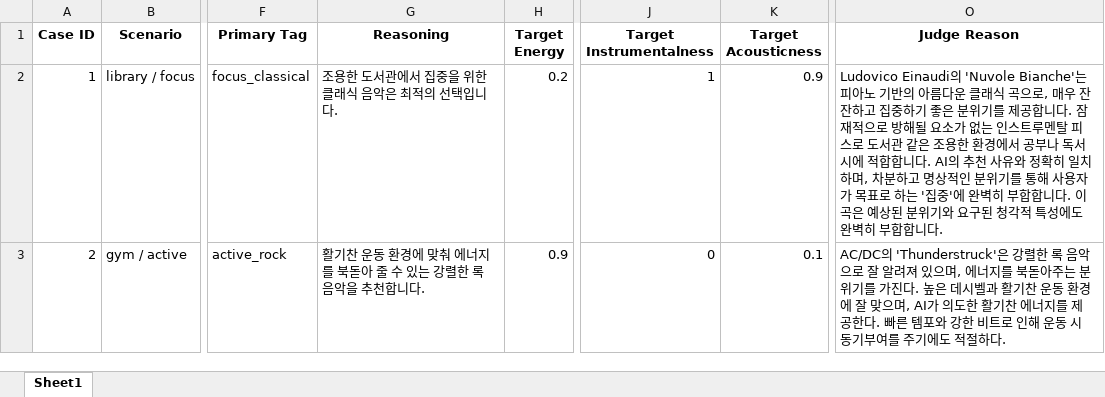
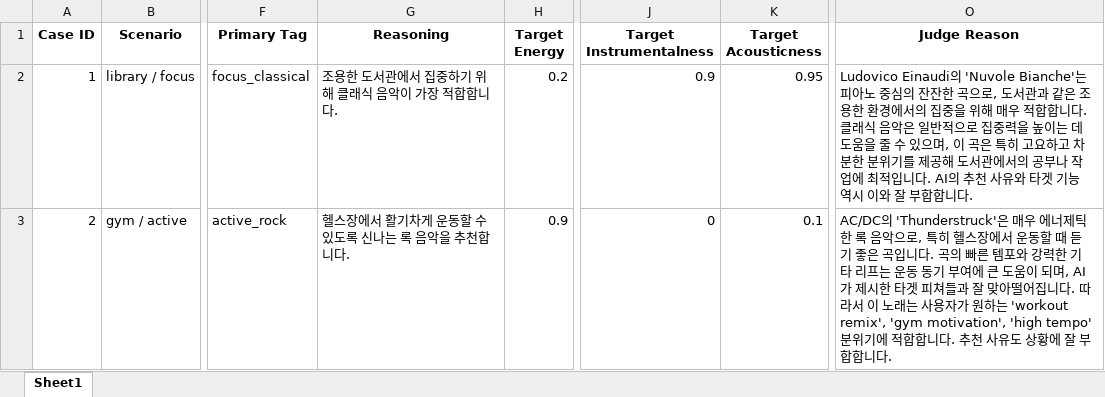
Before and after one commit to seonu-lee/soundscape_project, an Excel workbook: NEW/src/search_hit_rate_result.xlsx, sheet Sheet1, drawn as a sheet; only a part is shown, gaps mark what is left out; values as stored, in another font and other column widths than the file's, no borders; the diff covers the shown part only; the diff names each change by its address in the sheet, - before the commit and + after, or states it on an @@ line.

```diff
--- a/NEW/src/search_hit_rate_result.xlsx (sheet Sheet1)
+++ b/NEW/src/search_hit_rate_result.xlsx (sheet Sheet1)
-G2 (Reasoning): 조용한 도서관에서 집중을 위한 클래식 음악은 최적의 선택입니다.
+G2 (Reasoning): 조용한 도서관에서 집중하기 위해 클래식 음악이 가장 적합합니다.
-J2 (Target Instrumentalness): 1
+J2 (Target Instrumentalness): 0.9
-K2 (Target Acousticness): 0.9
+K2 (Target Acousticness): 0.95
-O2 (Judge Reason): …피아노 기반의 아름다운 클래식 곡으로, 매우 잔잔하고 집중하기 좋은 분위기를 제공합니다. 잠재적으로 방해될 요소가 없는 인스트루멘탈 피스로 도서관 같은 조용한 환경에서 공부나 독서 시에 적합합니다. AI의 추천 사유와 정확히 일치하며, 차분하고 명상적인 분위기를 통해 사용자가 목표로 하는 '집중'에 완벽히 부합합니다. 이 곡은 예상된 분위기와 요구된 청각적 특성에도 완벽히 부합합…
+O2 (Judge Reason): …피아노 중심의 잔잔한 곡으로, 도서관과 같은 조용한 환경에서의 집중을 위해 매우 적합합니다. 클래식 음악은 일반적으로 집중력을 높이는 데 도움을 줄 수 있으며, 이 곡은 특히 고요하고 차분한 분위기를 제공해 도서관에서의 공부나 작업에 최적입니다. AI의 추천 사유와 타겟 기능 역시 이와 잘 부합합…
-G3 (Reasoning): 활기찬 운동 환경에 맞춰 에너지를 북돋아 줄 수 있는 강렬한 록 음악을 추천합니다.
+G3 (Reasoning): 헬스장에서 활기차게 운동할 수 있도록 신나는 록 음악을 추천합니다.
-O3 (Judge Reason): …'Thunderstruck'은 강렬한 록 음악으로 잘 알려져 있으며, 에너지를 북돋아주는 분위기를 가진다. 높은 데시벨과 활기찬 운동 환경에 잘 맞으며, AI가 의도한 활기찬 에너지를 제공한다. 빠른 템포와 강한 비트로 인해 운동 시 동기부여를 주기에도 적절하다.
+O3 (Judge Reason): …'Thunderstruck'은 매우 에너제틱한 록 음악으로, 특히 헬스장에서 운동할 때 듣기 좋은 곡입니다. 곡의 빠른 템포와 강력한 기타 리프는 운동 동기 부여에 큰 도움이 되며, AI가 제시한 타겟 피쳐들과 잘 맞아떨어집니다. 따라서 이 노래는 사용자가 원하는 'workout remix', 'gym motivation', 'high tempo' 분위기에 적합합니다. 추천 사유도 상황에 잘 부합합니다.
```
Also changed, not shown: 175 edited cells elsewhere in this sheet, NEW/src/consistency_result.xlsx, NEW/src/evaluation_result_semantic_final.xlsx, 10 other files.
